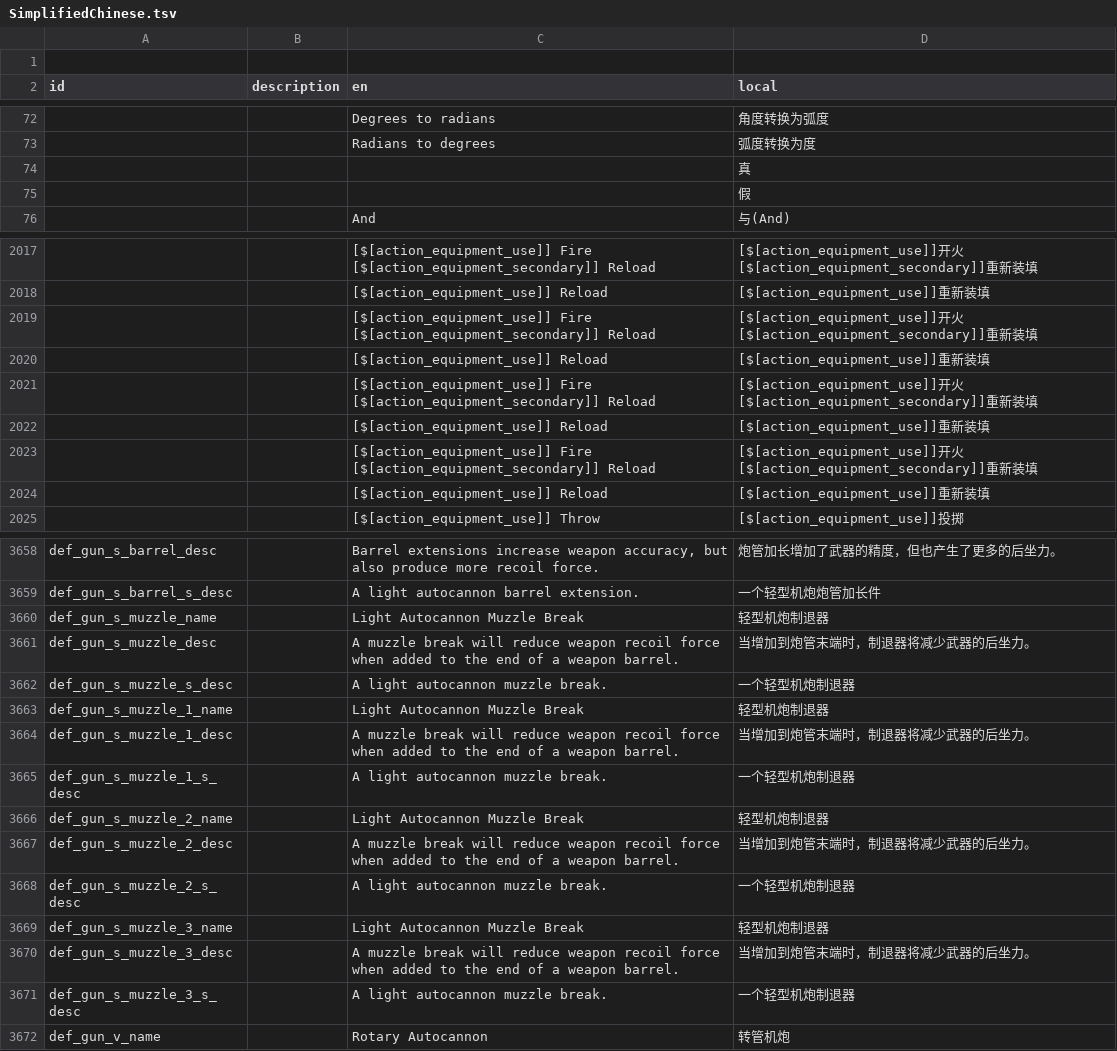
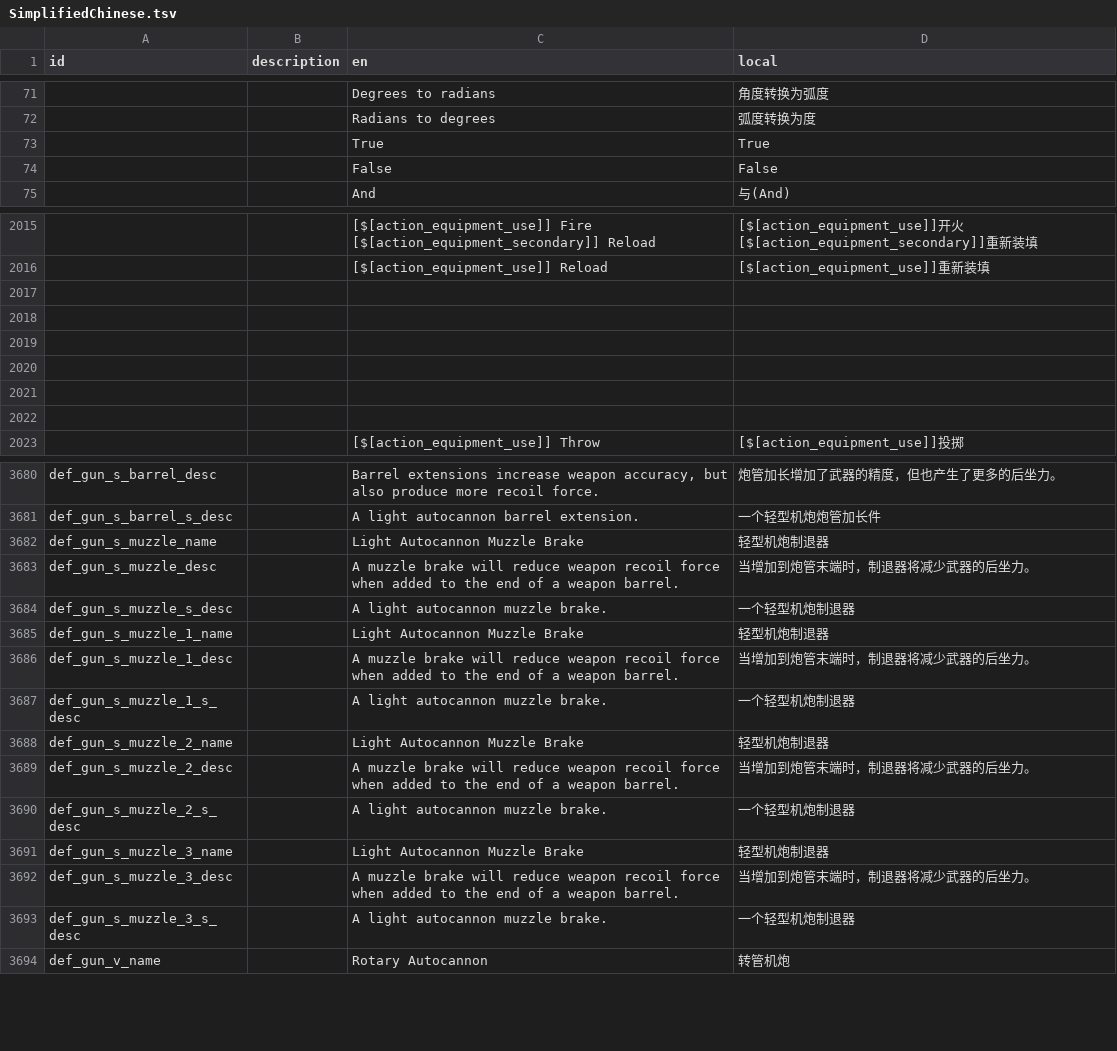
Before and after one commit to BKN46/stormworks-translate-chn, a TSV file: SimplifiedChinese.tsv, drawn as a sheet; only a part is shown, gaps mark what is left out; the diff covers the shown part only.

```diff
--- a/SimplifiedChinese.tsv
+++ b/SimplifiedChinese.tsv
@@ -1,2 +1 @@
-
 id	description	en	local
@@ -73,4 +72,4 @@ id	description	en	local
 		Radians to degrees	弧度转换为度
-			真
-			假
+		True	True
+		False	False
 		And	与(And)
@@ -2018,8 +2016,8 @@ id	description	en	local
 		[$[action_equipment_use]] Reload	[$[action_equipment_use]]重新装填
-		[$[action_equipment_use]] Fire [$[action_equipment_secondary]] Reload	[$[action_equipment_use]]开火[$[action_equipment_secondary]]重新装填
-		[$[action_equipment_use]] Reload	[$[action_equipment_use]]重新装填
-		[$[action_equipment_use]] Fire [$[action_equipment_secondary]] Reload	[$[action_equipment_use]]开火[$[action_equipment_secondary]]重新装填
-		[$[action_equipment_use]] Reload	[$[action_equipment_use]]重新装填
-		[$[action_equipment_use]] Fire [$[action_equipment_secondary]] Reload	[$[action_equipment_use]]开火[$[action_equipment_secondary]]重新装填
-		[$[action_equipment_use]] Reload	[$[action_equipment_use]]重新装填
+			
+			
+			
+			
+			
+			
 		[$[action_equipment_use]] Throw	[$[action_equipment_use]]投掷
@@ -3659,14 +3681,14 @@ def_gun_s_barrel_desc		Barrel extensions increase weapon accuracy, but also prod
 def_gun_s_barrel_s_desc		A light autocannon barrel extension.	一个轻型机炮炮管加长件
-def_gun_s_muzzle_name		Light Autocannon Muzzle Break	轻型机炮制退器
-def_gun_s_muzzle_desc		A muzzle break will reduce weapon recoil force when added to the end of a weapon barrel.	当增加到炮管末端时，制退器将减少武器的后坐力。
-def_gun_s_muzzle_s_desc		A light autocannon muzzle break.	一个轻型机炮制退器
-def_gun_s_muzzle_1_name		Light Autocannon Muzzle Break	轻型机炮制退器
-def_gun_s_muzzle_1_desc		A muzzle break will reduce weapon recoil force when added to the end of a weapon barrel.	当增加到炮管末端时，制退器将减少武器的后坐力。
-def_gun_s_muzzle_1_s_desc		A light autocannon muzzle break.	一个轻型机炮制退器
-def_gun_s_muzzle_2_name		Light Autocannon Muzzle Break	轻型机炮制退器
-def_gun_s_muzzle_2_desc		A muzzle break will reduce weapon recoil force when added to the end of a weapon barrel.	当增加到炮管末端时，制退器将减少武器的后坐力。
-def_gun_s_muzzle_2_s_desc		A light autocannon muzzle break.	一个轻型机炮制退器
-def_gun_s_muzzle_3_name		Light Autocannon Muzzle Break	轻型机炮制退器
-def_gun_s_muzzle_3_desc		A muzzle break will reduce weapon recoil force when added to the end of a weapon barrel.	当增加到炮管末端时，制退器将减少武器的后坐力。
-def_gun_s_muzzle_3_s_desc		A light autocannon muzzle break.	一个轻型机炮制退器
+def_gun_s_muzzle_name		Light Autocannon Muzzle Brake	轻型机炮制退器
+def_gun_s_muzzle_desc		A muzzle brake will reduce weapon recoil force when added to the end of a weapon barrel.	当增加到炮管末端时，制退器将减少武器的后坐力。
+def_gun_s_muzzle_s_desc		A light autocannon muzzle brake.	一个轻型机炮制退器
+def_gun_s_muzzle_1_name		Light Autocannon Muzzle Brake	轻型机炮制退器
+def_gun_s_muzzle_1_desc		A muzzle brake will reduce weapon recoil force when added to the end of a weapon barrel.	当增加到炮管末端时，制退器将减少武器的后坐力。
+def_gun_s_muzzle_1_s_desc		A light autocannon muzzle brake.	一个轻型机炮制退器
+def_gun_s_muzzle_2_name		Light Autocannon Muzzle Brake	轻型机炮制退器
+def_gun_s_muzzle_2_desc		A muzzle brake will reduce weapon recoil force when added to the end of a weapon barrel.	当增加到炮管末端时，制退器将减少武器的后坐力。
+def_gun_s_muzzle_2_s_desc		A light autocannon muzzle brake.	一个轻型机炮制退器
+def_gun_s_muzzle_3_name		Light Autocannon Muzzle Brake	轻型机炮制退器
+def_gun_s_muzzle_3_desc		A muzzle brake will reduce weapon recoil force when added to the end of a weapon barrel.	当增加到炮管末端时，制退器将减少武器的后坐力。
+def_gun_s_muzzle_3_s_desc		A light autocannon muzzle brake.	一个轻型机炮制退器
 def_gun_v_name		Rotary Autocannon	转管机炮
```
Also changed, not shown: 31 added rows, 1 removed row, 7 moved rows and 63 edited cells elsewhere in this file.
